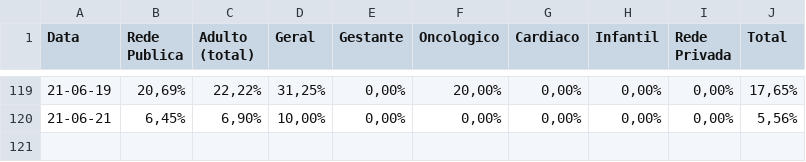
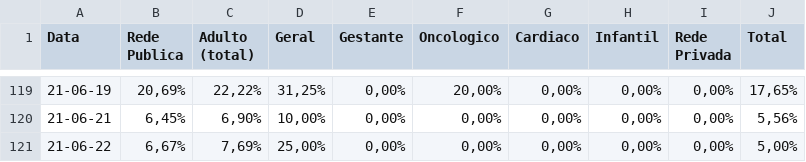
Before and after one commit to HeyLucasLeao/covid-no-amazonas, a CSV file: raspagem_dos_boletins_diarios/raw_csvs/sala_vermelha_covid-19.csv, drawn as a sheet; only a part is shown, gaps mark what is left out; the diff names each change by its address in the sheet, - before the commit and + after, or states it on an @@ line.

```diff
--- a/raspagem_dos_boletins_diarios/raw_csvs/sala_vermelha_covid-19.csv
+++ b/raspagem_dos_boletins_diarios/raw_csvs/sala_vermelha_covid-19.csv
+row 121: 21-06-22 | 6,67% | 7,69% | 25,00% | 0,00% | 0,00% | 0,00% | 0,00% | 0,00% | 5,00%
```
Also changed, not shown: raspagem_dos_boletins_diarios/raw_csvs/leitos_clinicos_covid-19.csv, raspagem_dos_boletins_diarios/raw_csvs/leitos_clinicos_geral.csv, 13 other files.
